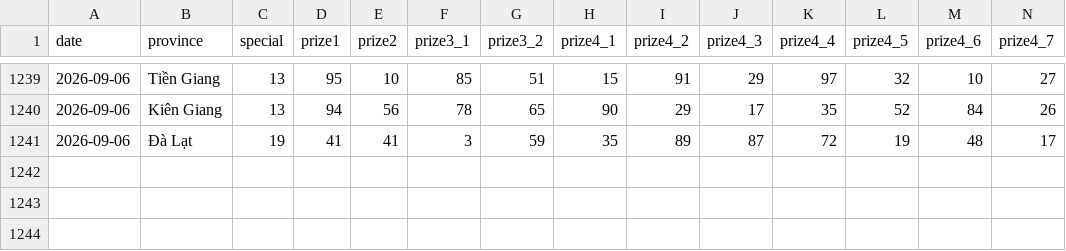
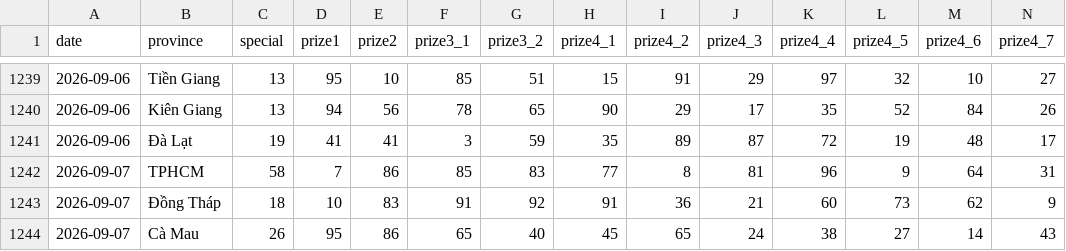
Before and after one commit to phuc341986/vietnam-lottery, a CSV file: data/xsmn-2-digits.csv, drawn as a sheet; only a part is shown, gaps mark what is left out; rows hold the shown columns only; the diff names each change by its address in the sheet, - before the commit and + after, or states it on an @@ line.

```diff
--- a/data/xsmn-2-digits.csv
+++ b/data/xsmn-2-digits.csv
+row 1242: 2026-09-07 | TPHCM | 58 | 7 | 86 | 85 | 83 | 77 | 8 | 81 | 96 | 9 | 64 | 31
+row 1243: 2026-09-07 | Đồng Tháp | 18 | 10 | 83 | 91 | 92 | 91 | 36 | 21 | 60 | 73 | 62 | 9
+row 1244: 2026-09-07 | Cà Mau | 26 | 95 | 86 | 65 | 40 | 45 | 65 | 24 | 38 | 27 | 14 | 43
```
Also changed, not shown: data/xsmn-sparse.csv, data/xsmn.csv, 8 other files.
